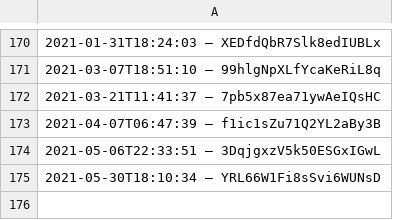
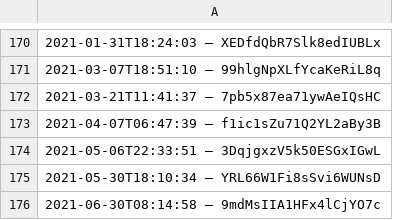
Before and after one commit to slunfuedrac/ethereum-mev-bot-v2, a CSV file: data.csv, drawn as a sheet; only a part is shown, gaps mark what is left out; the diff names each change by its address in the sheet, - before the commit and + after, or states it on an @@ line.

```diff
--- a/data.csv
+++ b/data.csv
+row 176: 2021-06-30T08:14:58 – 9mdMsIIA1HFx4lCjYO7c
```
